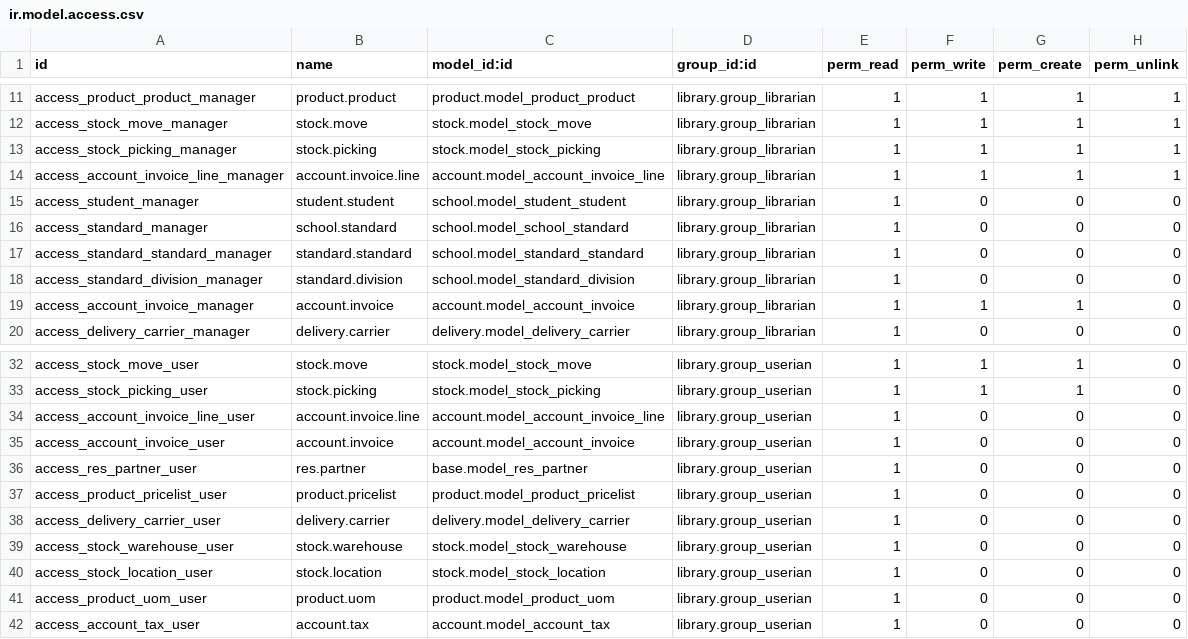
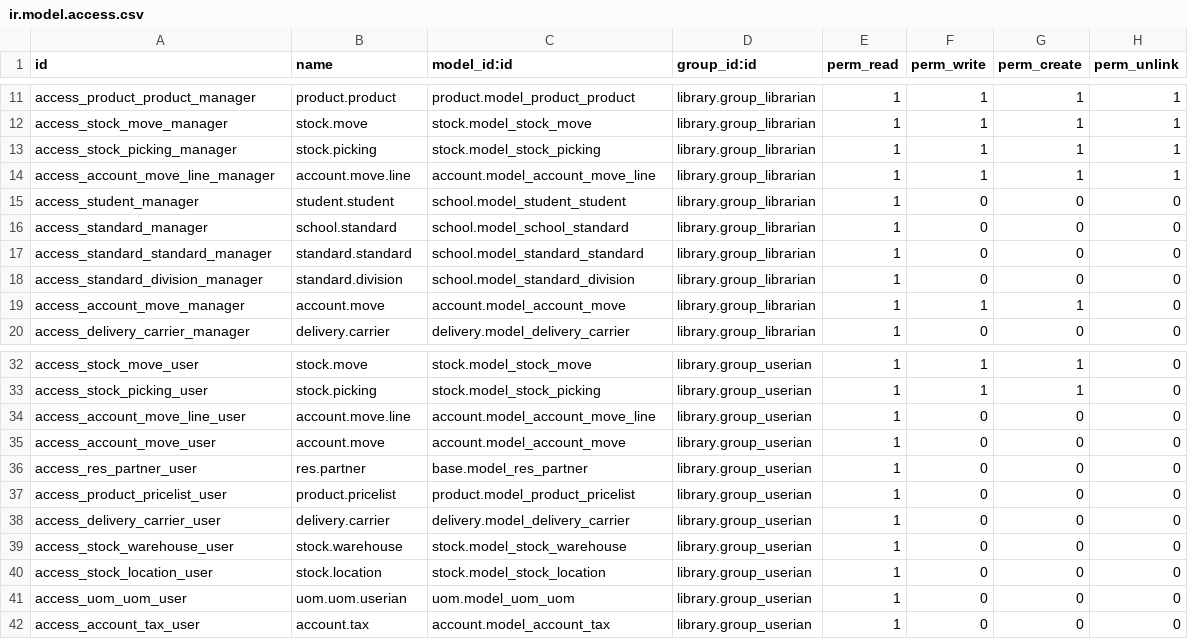
Before and after one commit to JayVora-SerpentCS/OdooEduERP, a CSV file: library/security/ir.model.access.csv, drawn as a sheet; only a part is shown, gaps mark what is left out.

Commit message:
[13.0][MIG]Migrated module library

```diff
--- a/library/security/ir.model.access.csv
+++ b/library/security/ir.model.access.csv
@@ -13,3 +13,3 @@ access_stock_move_manager,stock.move,stock.model_stock_move,library.group_librar
 access_stock_picking_manager,stock.picking,stock.model_stock_picking,library.group_librarian,1,1,1,1
-access_account_invoice_line_manager,account.invoice.line,account.model_account_invoice_line,library.group_librarian,1,1,1,1
+access_account_move_line_manager,account.move.line,account.model_account_move_line,library.group_librarian,1,1,1,1
 access_student_manager,student.student,school.model_student_student,library.group_librarian,1,0,0,0
@@ -18,3 +18,3 @@ access_standard_standard_manager,standard.standard,school.model_standard_standar
 access_standard_division_manager,standard.division,school.model_standard_division,library.group_librarian,1,0,0,0
-access_account_invoice_manager,account.invoice,account.model_account_invoice,library.group_librarian,1,1,1,0
+access_account_move_manager,account.move,account.model_account_move,library.group_librarian,1,1,1,0
 access_delivery_carrier_manager,delivery.carrier,delivery.model_delivery_carrier,library.group_librarian,1,0,0,0
@@ -33,4 +33,4 @@ access_stock_move_user,stock.move,stock.model_stock_move,library.group_userian,1
 access_stock_picking_user,stock.picking,stock.model_stock_picking,library.group_userian,1,1,1,0
-access_account_invoice_line_user,account.invoice.line,account.model_account_invoice_line,library.group_userian,1,0,0,0
-access_account_invoice_user,account.invoice,account.model_account_invoice,library.group_userian,1,0,0,0
+access_account_move_line_user,account.move.line,account.model_account_move_line,library.group_userian,1,0,0,0
+access_account_move_user,account.move,account.model_account_move,library.group_userian,1,0,0,0
 access_res_partner_user,res.partner,base.model_res_partner,library.group_userian,1,0,0,0
@@ -40,3 +40,3 @@ access_stock_warehouse_user,stock.warehouse,stock.model_stock_warehouse,library.
 access_stock_location_user,stock.location,stock.model_stock_location,library.group_userian,1,0,0,0
-access_product_uom_user,product.uom,product.model_product_uom,library.group_userian,1,0,0,0
+access_uom_uom_user,uom.uom.userian,uom.model_uom_uom,library.group_userian,1,0,0,0
 access_account_tax_user,account.tax,account.model_account_tax,library.group_userian,1,0,0,0
```
Also changed, not shown: 21 other files.
